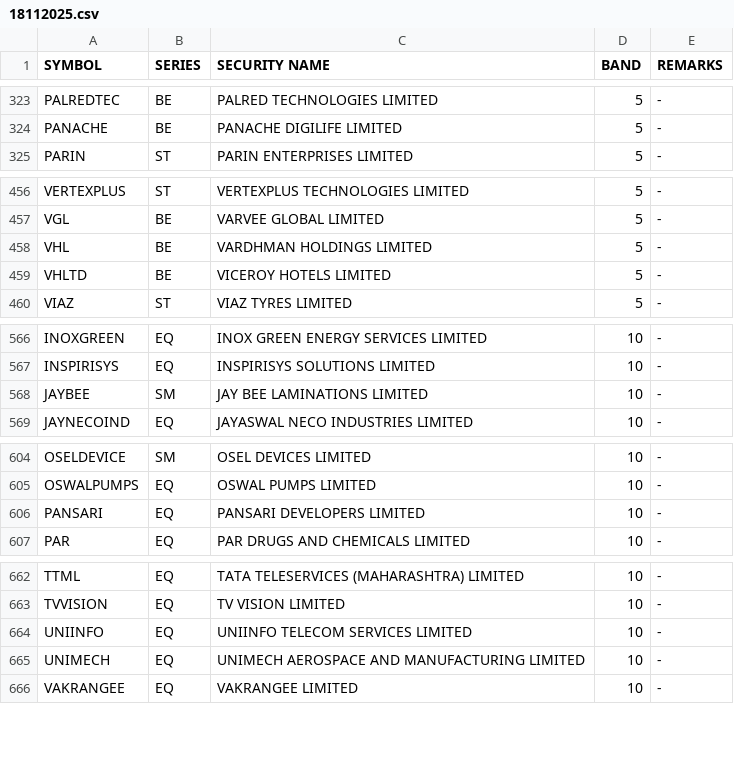
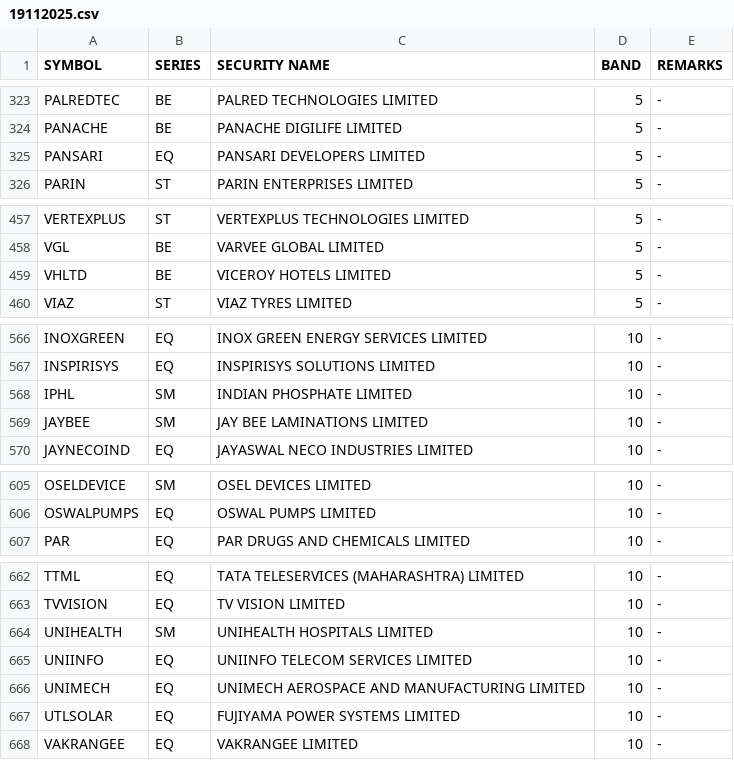
Before and after one commit to Anny26022/price_band, a CSV file: 19112025.csv (was 18112025.csv), drawn as a sheet; only a part is shown, gaps mark what is left out; removed rows and columns are numbered as before the commit, all else as after; the diff covers the shown part only; the diff names each change by its address in the sheet, - before the commit and + after, or states it on an @@ line.

```diff
--- a/18112025.csv
+++ b/19112025.csv
+row 325: PANSARI | EQ | PANSARI DEVELOPERS LIMITED | 5 | -
-row 458: VHL | BE | VARDHMAN HOLDINGS LIMITED | 5 | -
+row 568: IPHL | SM | INDIAN PHOSPHATE LIMITED | 10 | -
-row 606: PANSARI | EQ | PANSARI DEVELOPERS LIMITED | 10 | -
+row 664: UNIHEALTH | SM | UNIHEALTH HOSPITALS LIMITED | 10 | -
+row 667: UTLSOLAR | EQ | FUJIYAMA POWER SYSTEMS LIMITED | 10 | -
```
Also changed, not shown: 2 added rows, 2 removed rows and 2 edited cells elsewhere in this file.
